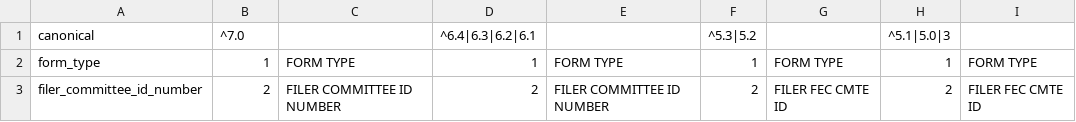
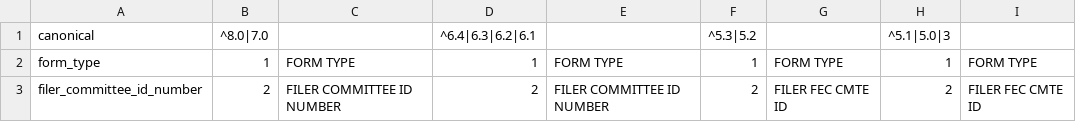
Before and after one commit to nytimes/Fech, a CSV file: sources/F3P.csv, drawn as a sheet; only a part is shown.

Commit message:
added 8.0 to version-match regex in header sources

```diff
--- a/sources/F3P.csv
+++ b/sources/F3P.csv
@@ -1,2 +1,2 @@
-canonical,^7.0,,^6.4|6.3|6.2|6.1,,^5.3|5.2,,^5.1|5.0|3,
+canonical,^8.0|7.0,,^6.4|6.3|6.2|6.1,,^5.3|5.2,,^5.1|5.0|3,
 form_type,1,FORM TYPE,1,FORM TYPE,1,FORM TYPE,1,FORM TYPE
```
Also changed, not shown: sources/F3P31.csv, sources/F3PS.csv, 11 other files.
